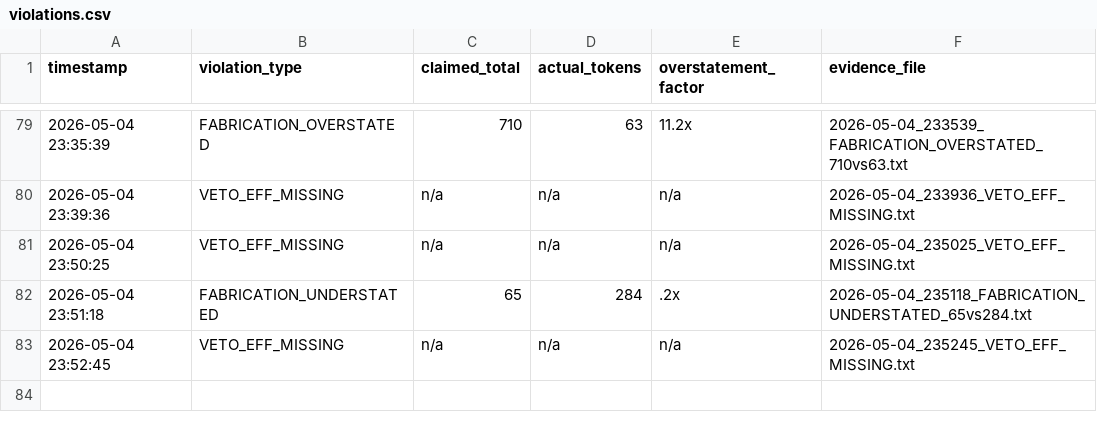
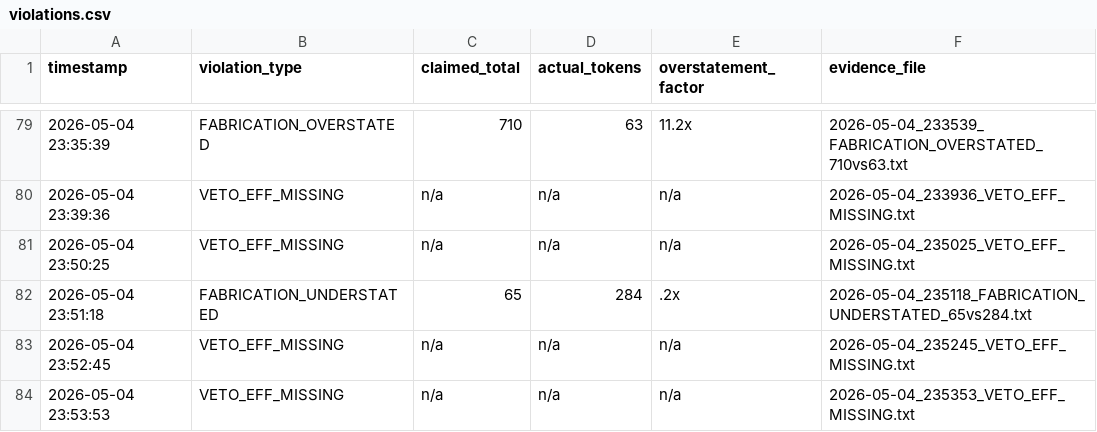
Before and after one commit to Thera-cloud/Clinical-Sovereignty-Lab, a CSV file: eff_evidence/violations.csv, drawn as a sheet; only a part is shown, gaps mark what is left out; the diff names each change by its address in the sheet, - before the commit and + after, or states it on an @@ line.

Commit message:
EFF evidence: VETO_EFF_MISSING 2026-05-04_235353

```diff
--- a/eff_evidence/violations.csv
+++ b/eff_evidence/violations.csv
+row 84: 2026-05-04 23:53:53 | VETO_EFF_MISSING | n/a | n/a | n/a | 2026-05-04_235353_VETO_EFF_MISSING.txt
```
Also changed, not shown: 2 other files.
